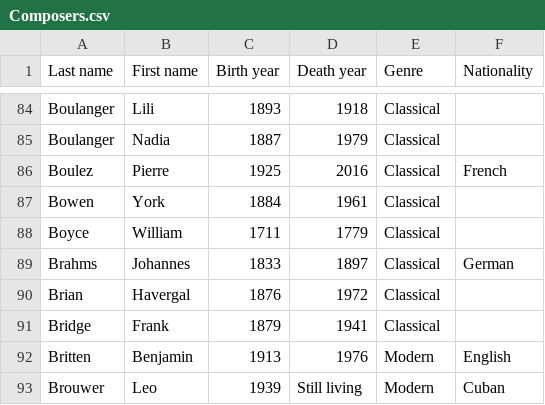
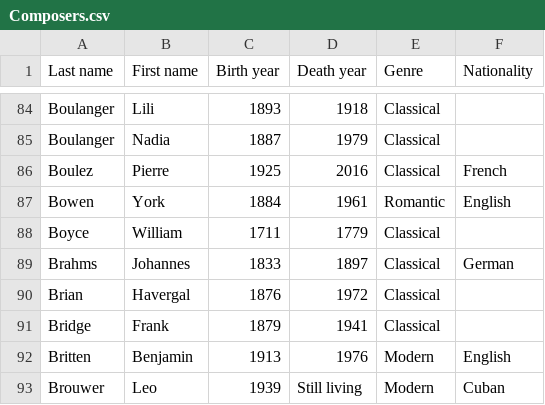
Before and after one commit to glennstreet/datasets, a CSV file: Composers.csv, drawn as a sheet; only a part is shown, gaps mark what is left out; the diff covers the shown part only.

```diff
--- a/Composers.csv
+++ b/Composers.csv
@@ -86,3 +86,3 @@ Boulanger,Nadia,1887,1979,Classical,
 Boulez,Pierre,1925,2016,Classical,French
-Bowen,York,1884,1961,Classical,
+Bowen,York,1884,1961,Romantic,English
 Boyce,William,1711,1779,Classical,
```
Also changed, not shown: 11 added rows, 1 removed row and 2 edited cells elsewhere in this file.
